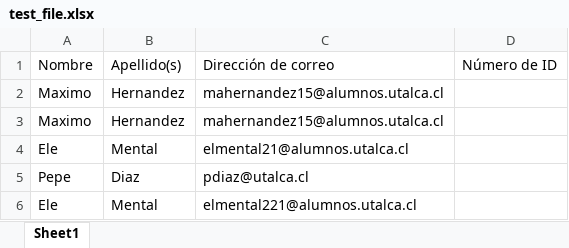
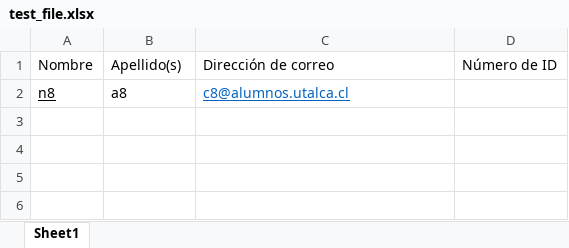
Before and after one commit to Yarixa/SoftProyectAdmin_G4, an Excel workbook: backend/upload/test_file.xlsx, sheet Sheet1, drawn as a sheet; values as stored, in another font and other column widths than the file's, no borders; removed rows and columns are numbered as before the commit, all else as after; the diff names each change by its address in the sheet, - before the commit and + after, or states it on an @@ line.

```diff
--- a/backend/upload/test_file.xlsx (sheet Sheet1)
+++ b/backend/upload/test_file.xlsx (sheet Sheet1)
-row 2: Maximo | Hernandez | mahernandez15@alumnos.utalca.cl
-row 3: Maximo | Hernandez | mahernandez15@alumnos.utalca.cl
-row 4: Ele | Mental | elmental21@alumnos.utalca.cl
-row 5: Pepe | Diaz | pdiaz@utalca.cl
-row 6: Ele | Mental | elmental221@alumnos.utalca.cl
+row 2: n8 | a8 | c8@alumnos.utalca.cl
```
Also changed, not shown: 8 other files.
